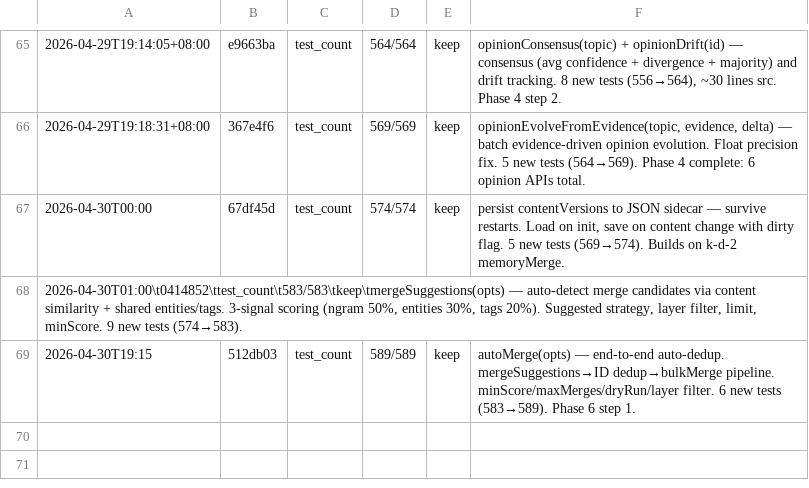
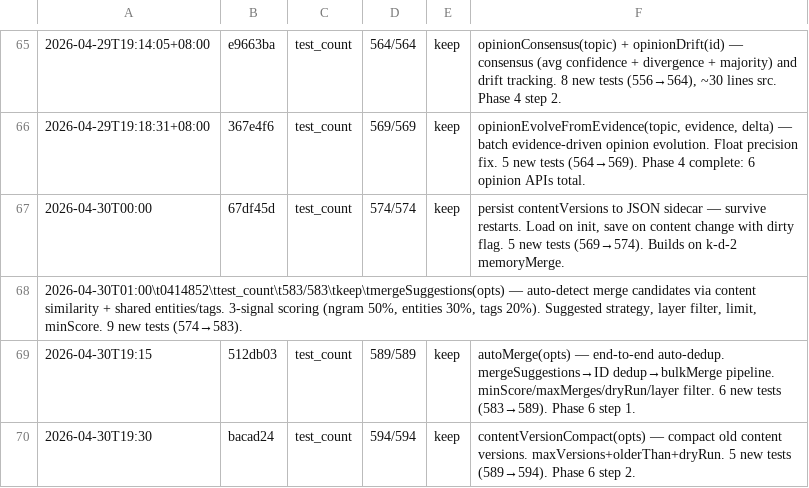
Before and after one commit to robertsong2019/openclaw-workspace, a TSV file: projects/agent-memory-service/experiments.tsv, drawn as a sheet; only a part is shown, gaps mark what is left out; the diff names each change by its address in the sheet, - before the commit and + after, or states it on an @@ line.

Commit message:
MEMORY.md + daily notes: AMS 594 tests, 25-day zero-rollback streak

```diff
--- a/projects/agent-memory-service/experiments.tsv
+++ b/projects/agent-memory-service/experiments.tsv
+row 70: 2026-04-30T19:30 | bacad24 | test_count | 594/594 | keep | contentVersionCompact(opts) — compact old content versions. maxVersions+olderThan+dryRun. 5 new tests (589→594). Phase 6 step 2.
```
Also changed, not shown: 2 other files.
